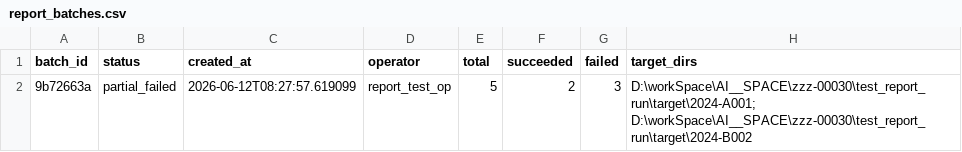
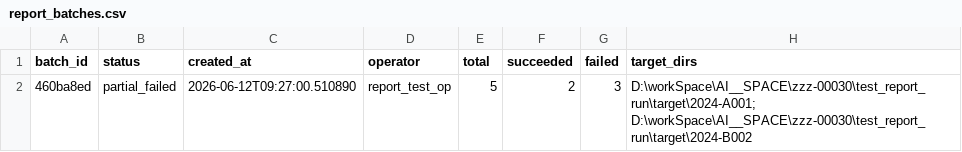
Before and after one commit to zzz-net/zzz-00030, a CSV file: test_report_run/report_batches.csv, drawn as a sheet.

```diff
--- a/test_report_run/report_batches.csv
+++ b/test_report_run/report_batches.csv
@@ -1,2 +1,2 @@
 batch_id,status,created_at,operator,total,succeeded,failed,target_dirs
-9b72663a,partial_failed,2026-06-12T08:27:57.619099,report_test_op,5,2,3,D:\workSpace\AI__SPACE\zzz-00030\test_report_run\target\2024-A001; D:\workSpace\AI__SPACE\zzz-00030\test_report_run\target\2024-B002
+460ba8ed,partial_failed,2026-06-12T09:27:00.510890,report_test_op,5,2,3,D:\workSpace\AI__SPACE\zzz-00030\test_report_run\target\2024-A001; D:\workSpace\AI__SPACE\zzz-00030\test_report_run\target\2024-B002
```
Also changed, not shown: test_hc_run/final_errors.csv, test_report_run/report_retryable.csv, 57 other files.
